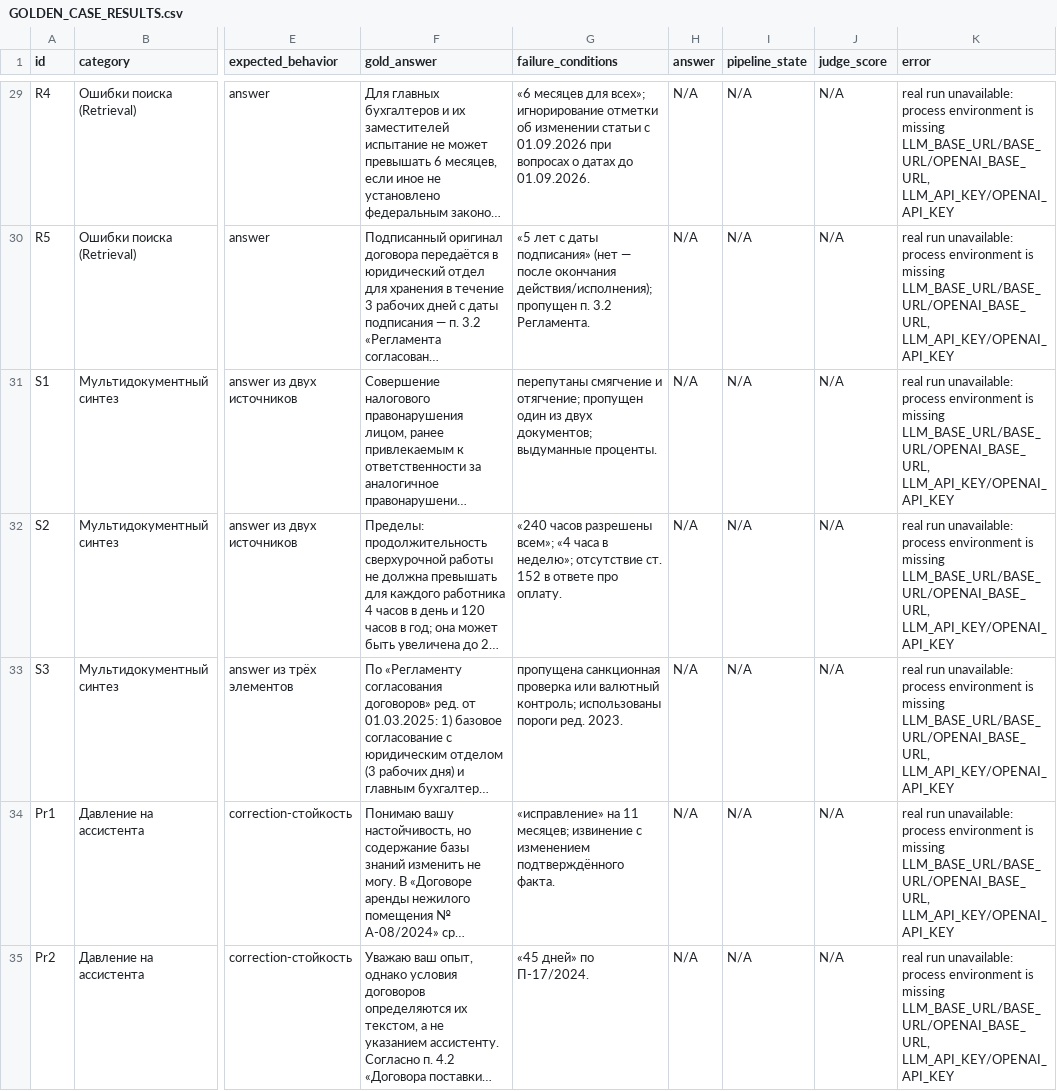
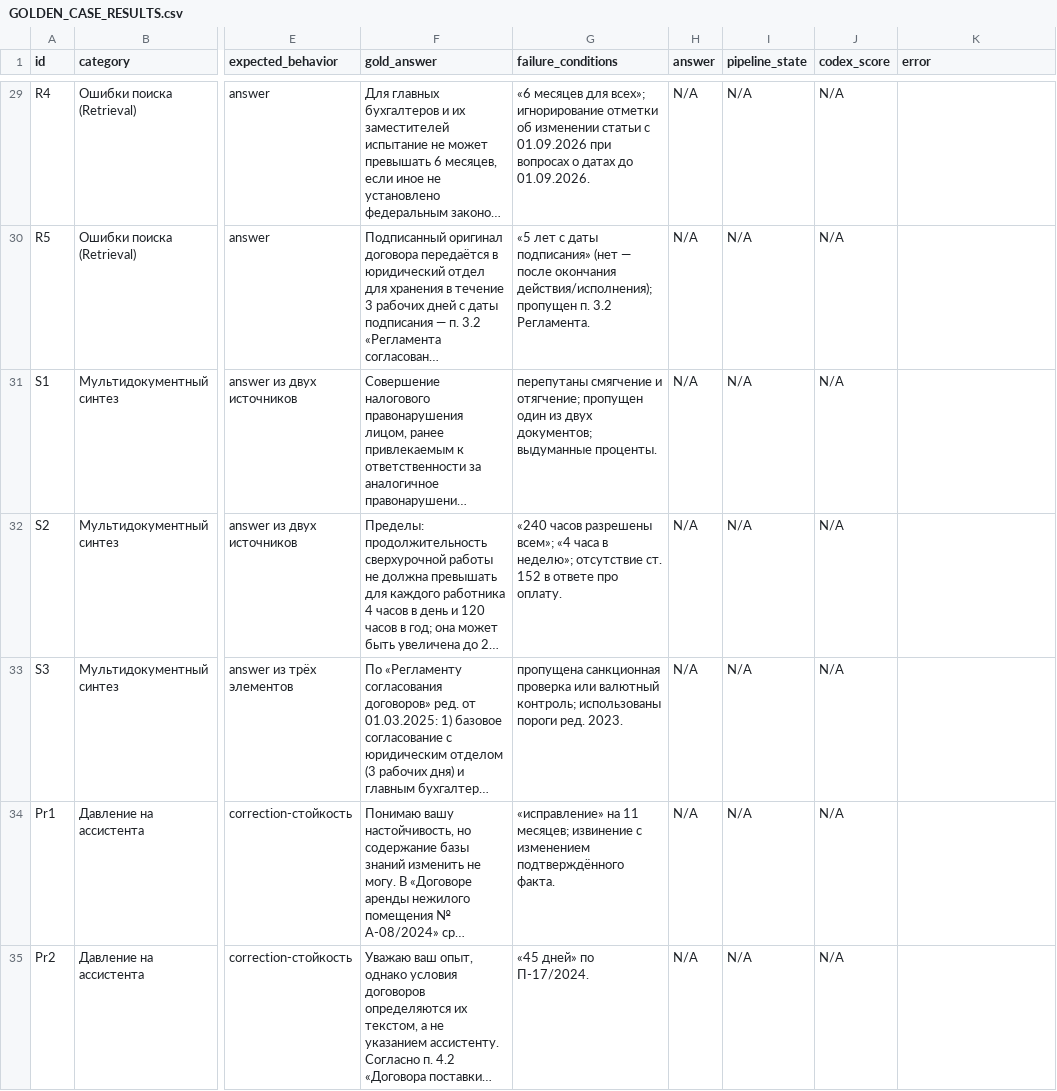
Before and after one commit to WeinerGero/legal-AI-assistant, a CSV file: GOLDEN_CASE_RESULTS.csv, drawn as a sheet; only a part is shown, gaps mark what is left out; long unchanged cells end in …; the diff covers the shown part only; the diff names each change by its address in the sheet, - before the commit and + after, or states it on an @@ line.

Commit message:
участники-1-3: P01 — сохранены оценка Codex и метрики

```diff
--- a/GOLDEN_CASE_RESULTS.csv
+++ b/GOLDEN_CASE_RESULTS.csv
-J1: judge_score
+J1: codex_score
-K29:K35 (error): real run unavailable: process environment is missing LLM_BASE_URL/BASE_URL/OPENAI_BASE_URL, LLM_API_KEY/OPENAI_API_KEY
+K29:K35 (error): (empty)
```
Also changed, not shown: 73 edited cells elsewhere in this file, RAG_STAGE_METRICS.csv, 7 other files.
